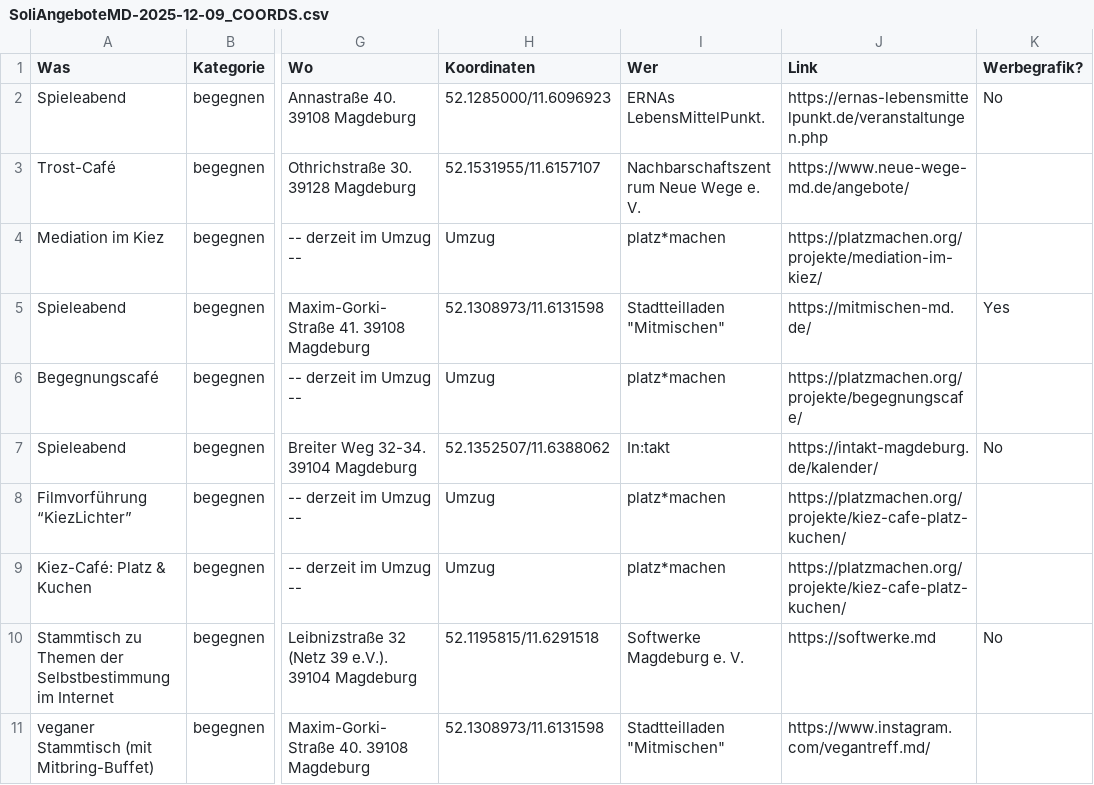
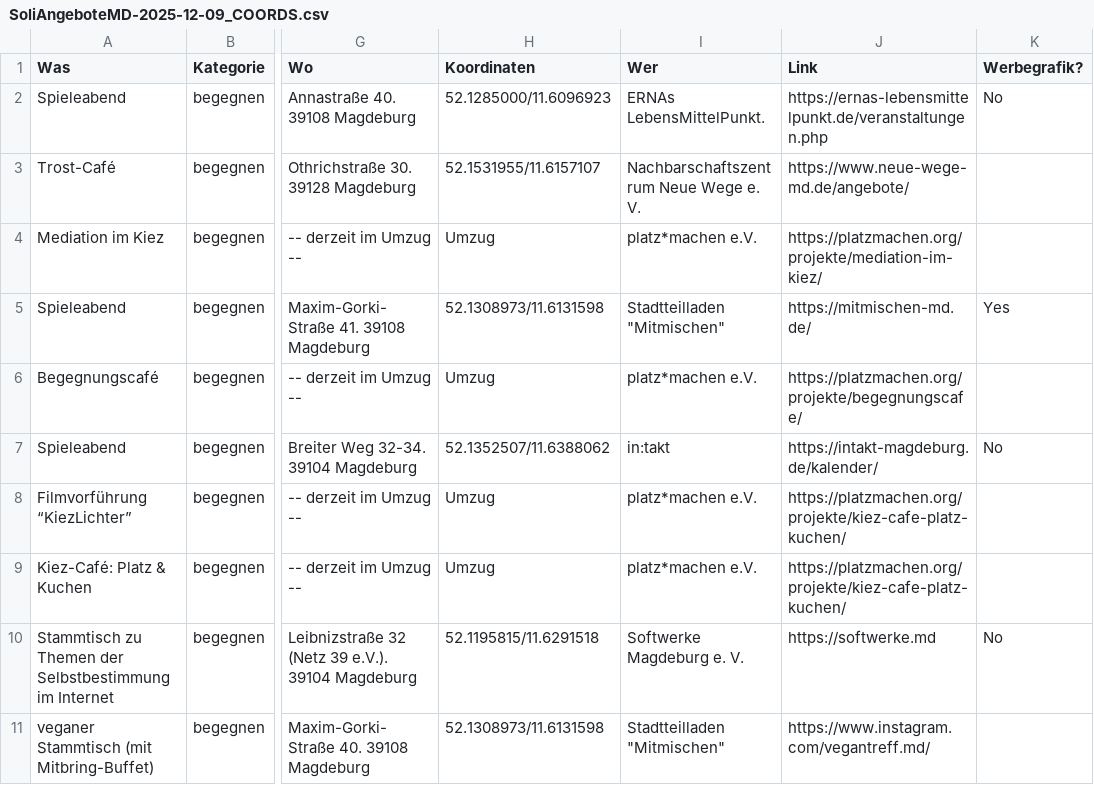
Before and after one commit to akleinau/SoliEventsMD, a CSV file: dataset/SoliAngeboteMD-2025-12-09_COORDS.csv, drawn as a sheet; only a part is shown, gaps mark what is left out; the diff covers the shown part only; the diff names each change by its address in the sheet, - before the commit and + after, or states it on an @@ line.

```diff
--- a/dataset/SoliAngeboteMD-2025-12-09_COORDS.csv
+++ b/dataset/SoliAngeboteMD-2025-12-09_COORDS.csv
-I4 (Wer): platz*machen
+I4 (Wer): platz*machen e.V.
-I6 (Wer): platz*machen
+I6 (Wer): platz*machen e.V.
-I7 (Wer): In:takt
+I7 (Wer): in:takt
-I8:I9 (Wer): platz*machen
+I8:I9 (Wer): platz*machen e.V.
```
Also changed, not shown: 33 edited cells elsewhere in this file, 19 other files.
